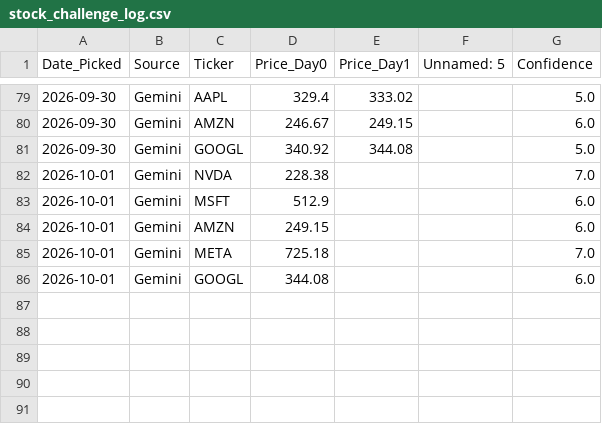
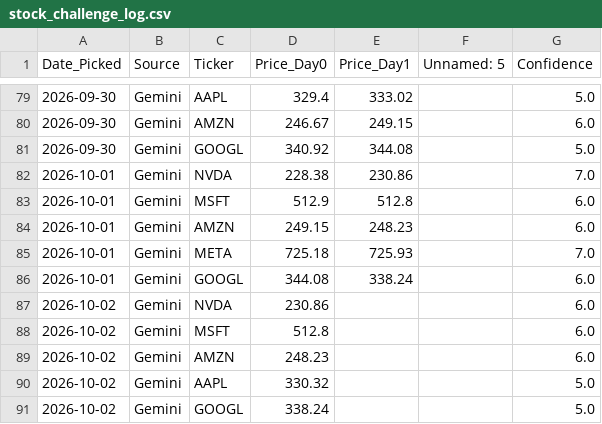
Before and after one commit to miless916/StockChallenge, a CSV file: stock_challenge_log.csv, drawn as a sheet; only a part is shown, gaps mark what is left out.

```diff
--- a/stock_challenge_log.csv
+++ b/stock_challenge_log.csv
@@ -81,6 +81,11 @@ Date_Picked,Source,Ticker,Price_Day0,Price_Day1,Unnamed: 5,Confidence
 2026-09-30,Gemini,GOOGL,340.92,344.08,,5.0
-2026-10-01,Gemini,NVDA,228.38,,,7.0
-2026-10-01,Gemini,MSFT,512.9,,,6.0
-2026-10-01,Gemini,AMZN,249.15,,,6.0
-2026-10-01,Gemini,META,725.18,,,7.0
-2026-10-01,Gemini,GOOGL,344.08,,,6.0
+2026-10-01,Gemini,NVDA,228.38,230.86,,7.0
+2026-10-01,Gemini,MSFT,512.9,512.8,,6.0
+2026-10-01,Gemini,AMZN,249.15,248.23,,6.0
+2026-10-01,Gemini,META,725.18,725.93,,7.0
+2026-10-01,Gemini,GOOGL,344.08,338.24,,6.0
+2026-10-02,Gemini,NVDA,230.86,,,6.0
+2026-10-02,Gemini,MSFT,512.8,,,6.0
+2026-10-02,Gemini,AMZN,248.23,,,6.0
+2026-10-02,Gemini,AAPL,330.32,,,5.0
+2026-10-02,Gemini,GOOGL,338.24,,,5.0
```
